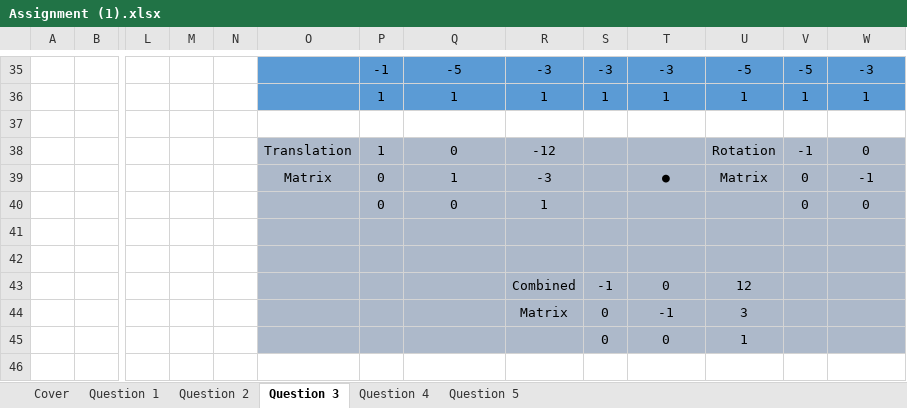
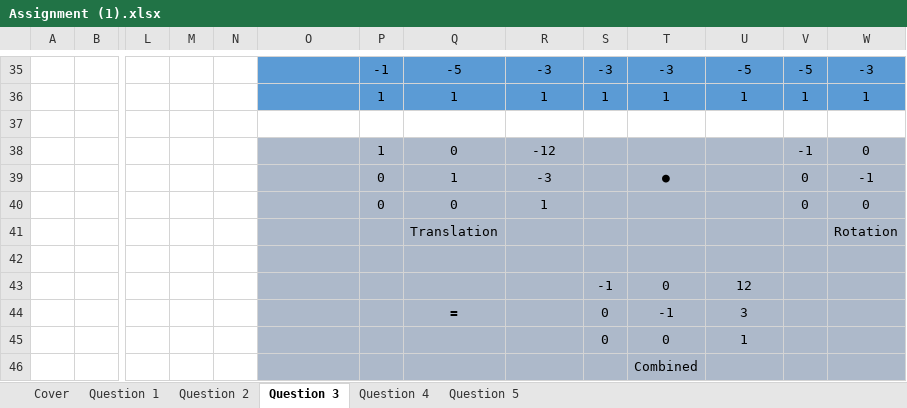
Before and after one commit to FinalFreedom/MathsCoursework, an Excel workbook: Assignment (1).xlsx, sheet Question 3, drawn as a sheet; only a part is shown, gaps mark what is left out; values as stored, in another font and other column widths than the file's, no borders; charts and pictures not drawn; removed rows and columns are numbered as before the commit, all else as after; rows hold the shown columns only; the diff names each change by its address in the sheet, - before the commit and + after, or states it on an @@ line.

```diff
--- a/Assignment (1).xlsx (sheet Question 3)
+++ b/Assignment (1).xlsx (sheet Question 3)
-O38: Translation
+O38: (empty)
-U38: Rotation
+U38: (empty)
-O39: Matrix
+O39: (empty)
-U39: Matrix
+U39: (empty)
+row 41:  |  |  |  |  |  |  | Translation |  |  |  |  |  | Rotation
-row 42: (empty)
-R43: Combined
+R43: (empty)
-Q44: (empty)
+Q44: =
-R44: Matrix
+R44: (empty)
+row 46:  |  |  |  |  |  |  |  |  |  | Combined
```
Also changed, not shown: sheet Question 2, charts or pictures.
